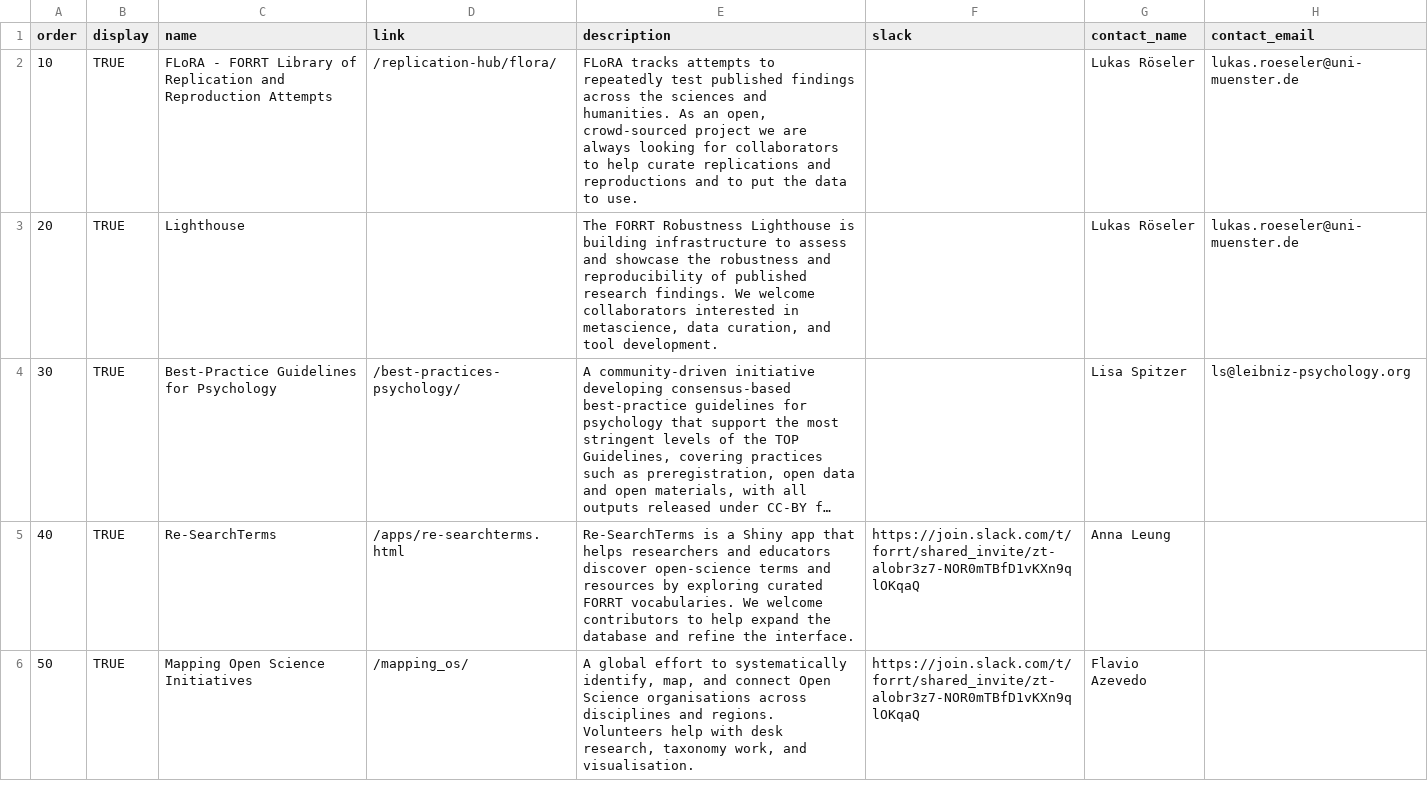
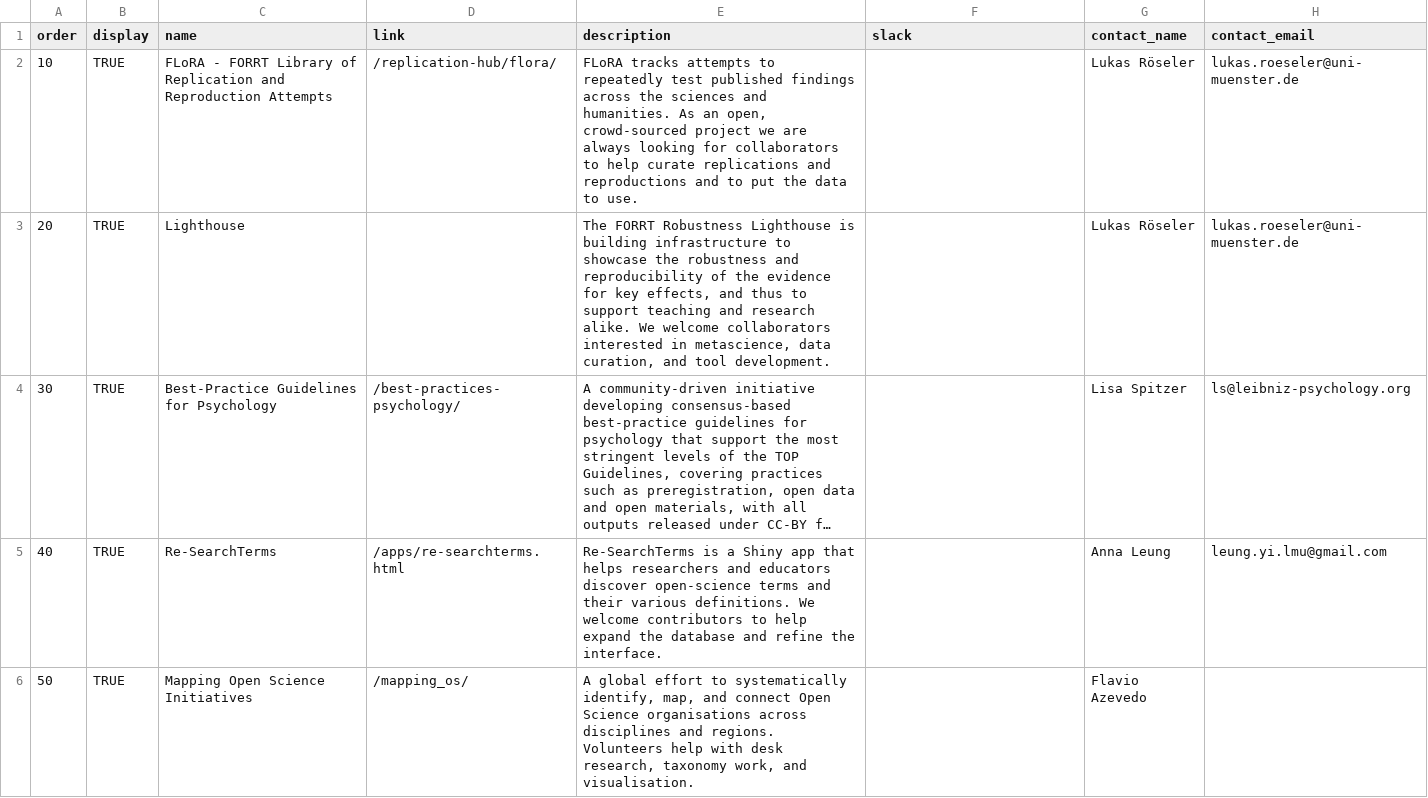
Before and after one commit to forrtproject/forrtproject.github.io, a CSV file: scripts/get_involved/projects.csv, drawn as a sheet; only a part is shown; long unchanged cells end in …; the diff covers the shown part only; the diff names each change by its address in the sheet, - before the commit and + after, or states it on an @@ line.

```diff
--- a/scripts/get_involved/projects.csv
+++ b/scripts/get_involved/projects.csv
-E3 (description): …infrastructure to assess and showcase the robustness and reproducibility of published research findings. We welcome…
+E3 (description): …infrastructure to showcase the robustness and reproducibility of the evidence for key effects, and thus to support teaching and research alike. We welcome…
-E5 (description): …terms and resources by exploring curated FORRT vocabularies. We welcome…
+E5 (description): …terms and their various definitions. We welcome…
-F5:F6 (slack): https://join.slack.com/t/forrt/shared_invite/zt-alobr3z7-NOR0mTBfD1vKXn9qlOKqaQ
+F5:F6 (slack): (empty)
-H5 (contact_email): (empty)
+H5 (contact_email): leung.yi.lmu@gmail.com
```
Also changed, not shown: 12 edited cells elsewhere in this file, 1 other file.
